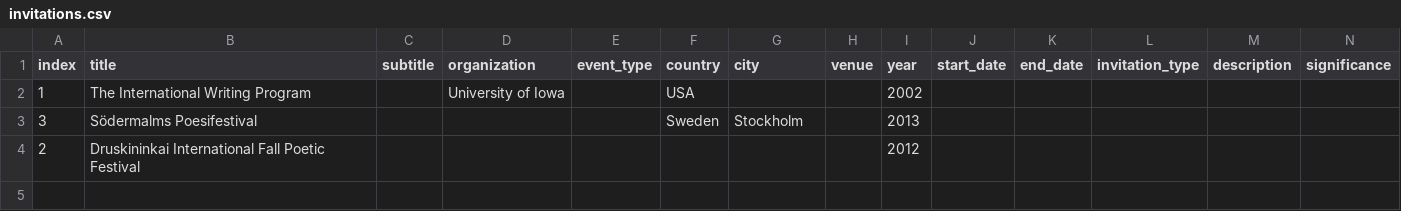
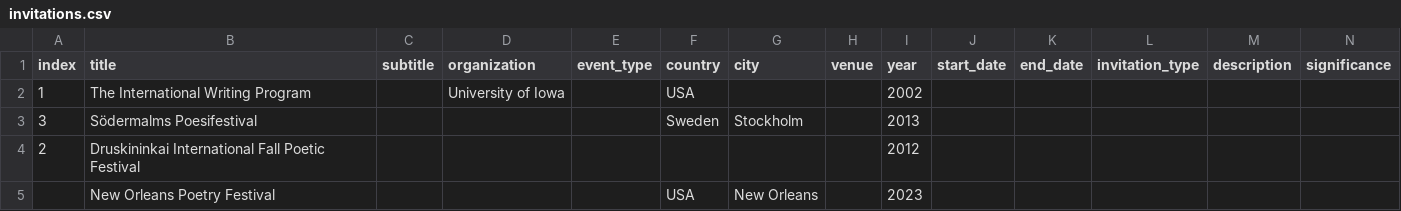
Before and after one commit to narlanmatos/narlanmatos.github.io, a CSV file: _data/invitations.csv, drawn as a sheet; only a part is shown; rows hold the shown columns only; the diff names each change by its address in the sheet, - before the commit and + after, or states it on an @@ line.

Commit message:
Update invitations.csv

```diff
--- a/_data/invitations.csv
+++ b/_data/invitations.csv
+row 5:  | New Orleans Poetry Festival |  |  |  | USA | New Orleans |  | 2023
```
